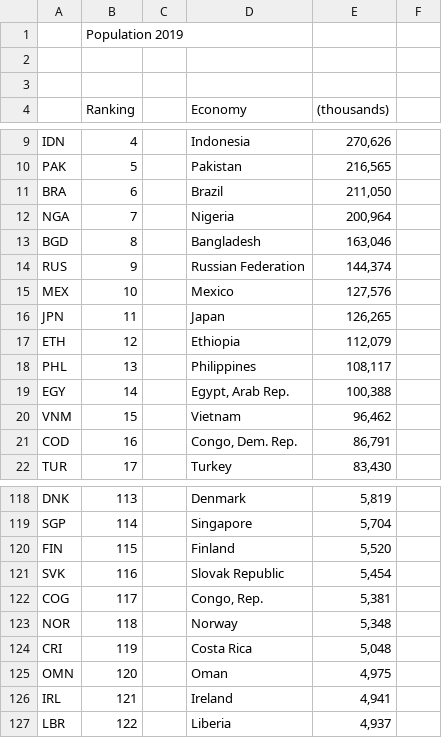
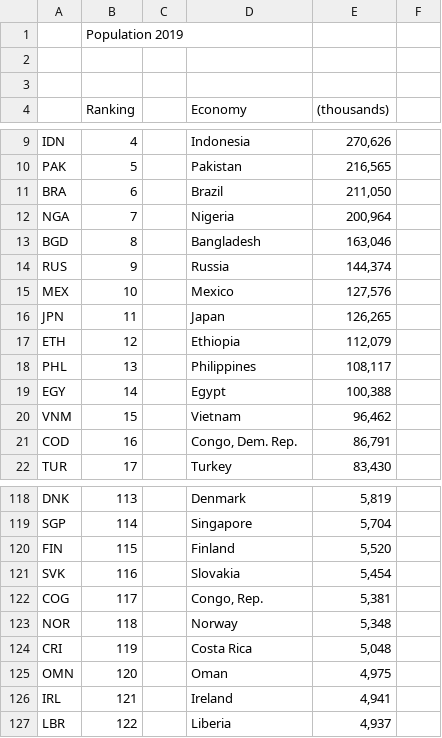
Before and after one commit to winkel111/covid, a CSV file: POP.csv, drawn as a sheet; only a part is shown, gaps mark what is left out; the diff names each change by its address in the sheet, - before the commit and + after, or states it on an @@ line.

```diff
--- a/POP.csv
+++ b/POP.csv
-D14 (Economy): Russian Federation
+D14 (Economy): Russia
-D19 (Economy): Egypt, Arab Rep.
+D19 (Economy): Egypt
-D121 (Economy): Slovak Republic
+D121 (Economy): Slovakia
```
Also changed, not shown: 2 other files.
